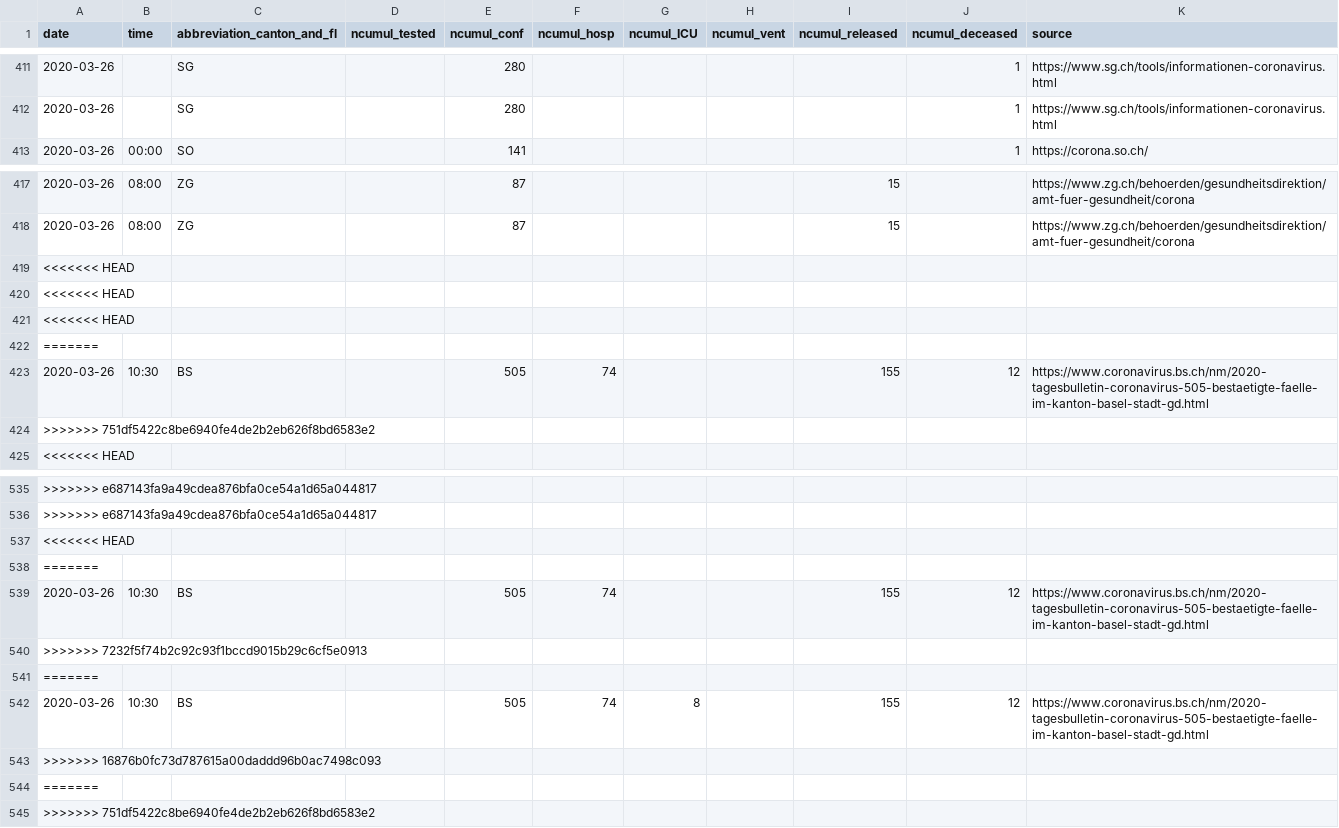
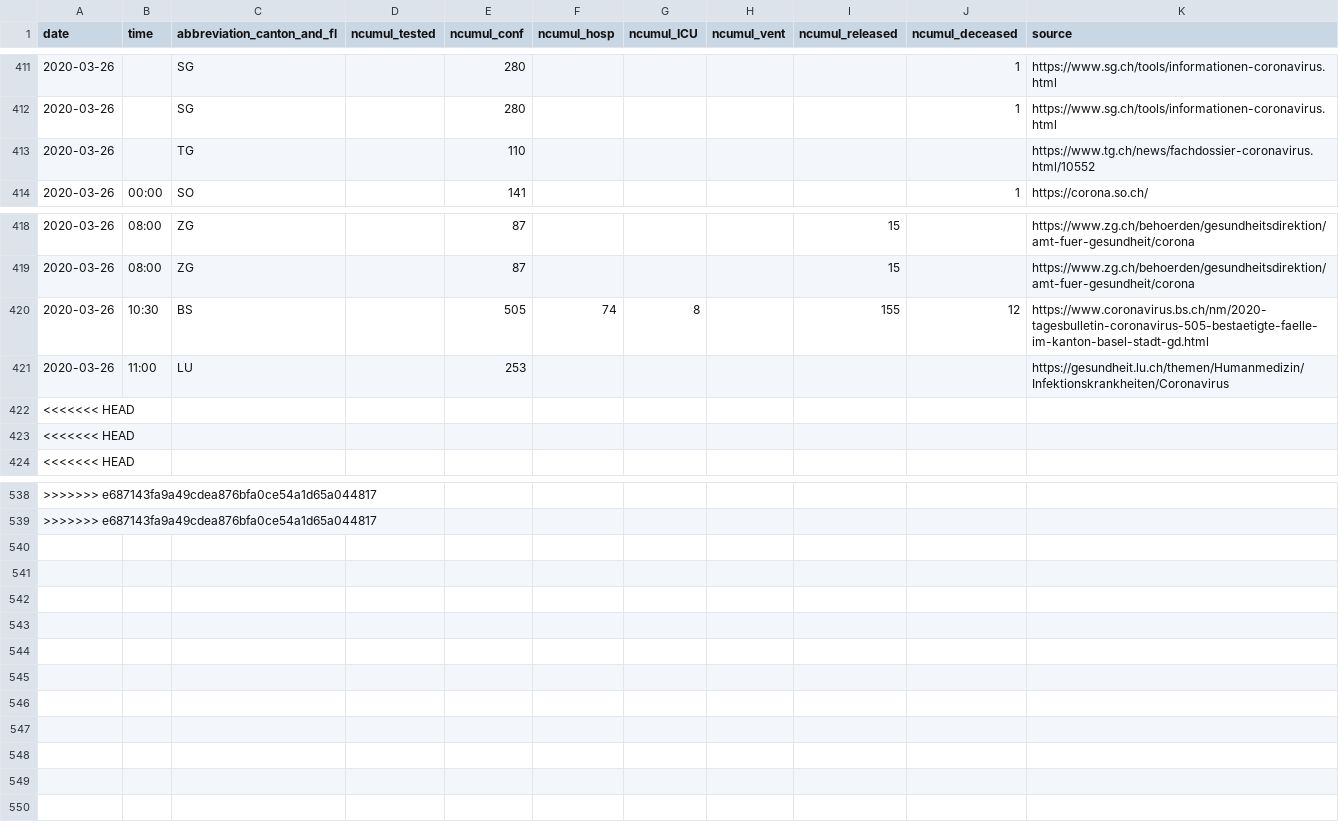
Before and after one commit to zdavatz/covid_19, a CSV file: COVID19_Fallzahlen_CH_total.csv, drawn as a sheet; only a part is shown, gaps mark what is left out; the diff covers the shown part only.

```diff
--- a/COVID19_Fallzahlen_CH_total.csv
+++ b/COVID19_Fallzahlen_CH_total.csv
@@ -412,2 +412,3 @@ date,time,abbreviation_canton_and_fl,ncumul_tested,ncumul_conf,ncumul_hosp,ncumu
 2020-03-26,"",SG,"",280,"","","","",1,https://www.sg.ch/tools/informationen-coronavirus.html
+2020-03-26,"",TG,,110,,,,,,https://www.tg.ch/news/fachdossier-coronavirus.html/10552
 2020-03-26,00:00,SO,,141,,,,,1,https://corona.so.ch/
@@ -418 +419,3 @@ date,time,abbreviation_canton_and_fl,ncumul_tested,ncumul_conf,ncumul_hosp,ncumu
 2020-03-26,08:00,ZG,"",87,"","","",15,"",https://www.zg.ch/behoerden/gesundheitsdirektion/amt-fuer-gesundheit/corona
+2020-03-26,10:30,BS,,505,74,8,,155,12,https://www.coronavirus.bs.ch/nm/2020-tagesbulletin-coronavirus-505-bestaetigte-faelle-im-kanton-basel-stadt-gd.html
+2020-03-26,11:00,LU,,253,,,,,,https://gesundheit.lu.ch/themen/Humanmedizin/Infektionskrankheiten/Coronavirus
@@ -421,4 +423,0 @@ date,time,abbreviation_canton_and_fl,ncumul_tested,ncumul_conf,ncumul_hosp,ncumu
-<<<<<<< HEAD
-=======
-2020-03-26,10:30,BS,,505,74,,,155,12,https://www.coronavirus.bs.ch/nm/2020-tagesbulletin-coronavirus-505-bestaetigte-faelle-im-kanton-basel-stadt-gd.html
->>>>>>> 751df5422c8be6940fe4de2b2eb626f8bd6583e2
@@ -536,10 +539 @@ date,time,abbreviation_canton_and_fl,ncumul_tested,ncumul_conf,ncumul_hosp,ncumu
 >>>>>>> e687143fa9a49cdea876bfa0ce54a1d65a044817,,,,,,,,,,
-<<<<<<< HEAD
-=======
-2020-03-26,10:30,BS,,505,74,,,155,12,https://www.coronavirus.bs.ch/nm/2020-tagesbulletin-coronavirus-505-bestaetigte-faelle-im-kanton-basel-stadt-gd.html
->>>>>>> 7232f5f74b2c92c93f1bccd9015b29c6cf5e0913
-=======
-2020-03-26,10:30,BS,,505,74,8,,155,12,https://www.coronavirus.bs.ch/nm/2020-tagesbulletin-coronavirus-505-bestaetigte-faelle-im-kanton-basel-stadt-gd.html
->>>>>>> 16876b0fc73d787615a00daddd96b0ac7498c093
-=======
->>>>>>> 751df5422c8be6940fe4de2b2eb626f8bd6583e2
```
Also changed, not shown: 1 added row elsewhere in this file.
